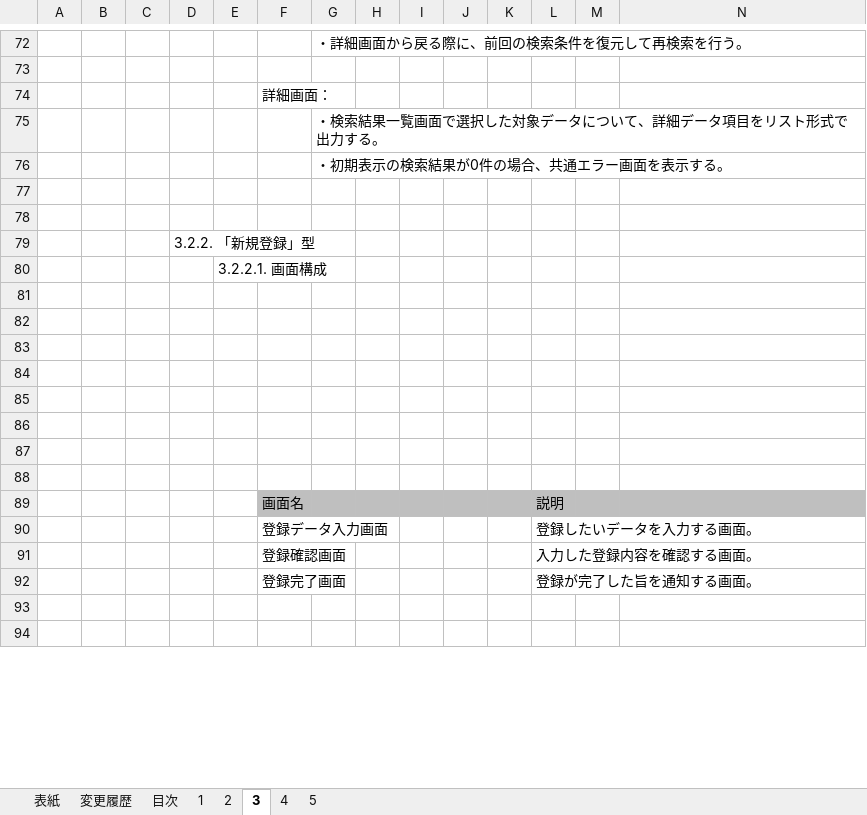
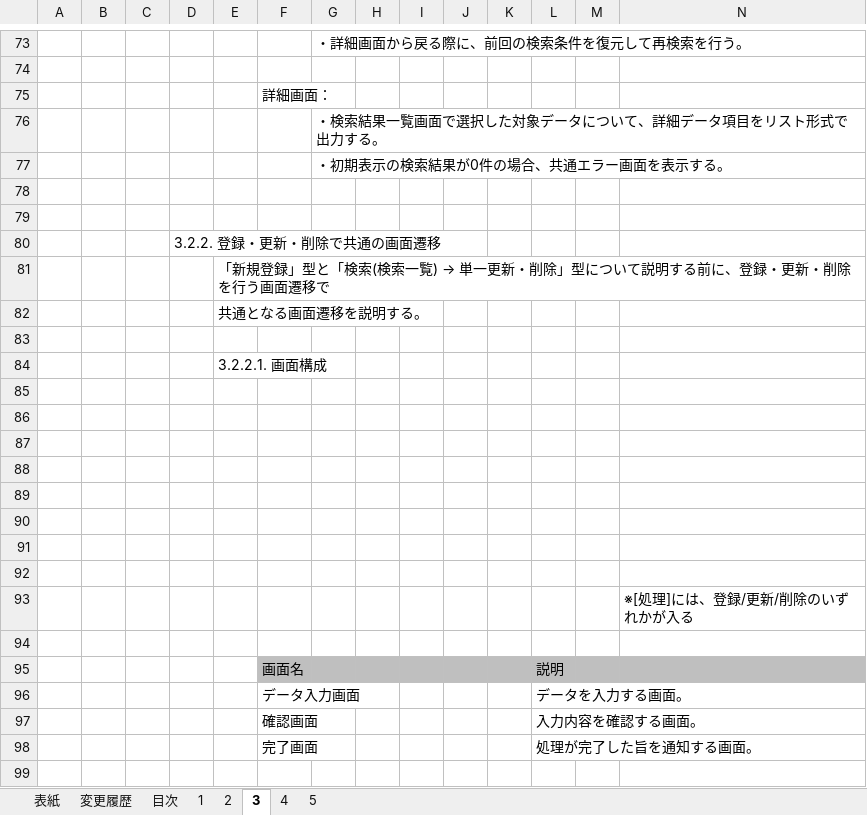
Before and after one commit to Fintan-contents/nablarch-system-development-guide, an Excel workbook: サンプルプロジェクト/設計書/A1_プロジェクト管理システム/020_方式設計/020_開発標準/010_設計標準/UI標準(画面).xlsx, sheet 3, drawn as a sheet; only a part is shown, gaps mark what is left out; the shorter side is filled out with more unchanged rows; values as stored, in another font and other column widths than the file's, no borders; charts and pictures not drawn; addresses are those after the commit; rows hold the shown columns only; the diff covers the shown part only; the diff names each change by its address in the sheet, - before the commit and + after, or states it on an @@ line.

Commit message:
登録・更新・削除に共通する画面遷移の説明を抽出

```diff
--- a/サンプルプロジェクト/設計書/A1_プロジェクト管理システム/020_方式設計/020_開発標準/010_設計標準/UI標準(画面).xlsx (sheet 3)
+++ b/サンプルプロジェクト/設計書/A1_プロジェクト管理システム/020_方式設計/020_開発標準/010_設計標準/UI標準(画面).xlsx (sheet 3)
-D80: 3.2.2. 「新規登録」型
+D80: 3.2.2. 登録・更新・削除で共通の画面遷移
+row 81:  |  |  |  | 「新規登録」型と「検索(検索一覧) → 単一更新・削除」型について説明する前に、登録・更新・削除を行う画面遷移で
+row 82:  |  |  |  | 共通となる画面遷移を説明する。
+row 83: (empty)
+row 85: (empty)
+row 86: (empty)
+row 87: (empty)
+row 88: (empty)
+row 89: (empty)
+row 90: (empty)
+row 91: (empty)
+row 92: (empty)
+row 93:  |  |  |  |  |  |  |  |  |  |  |  |  | ※[処理]には、登録/更新/削除のいずれかが入る
+row 94: (empty)
+row 95:  |  |  |  |  | 画面名 |  |  |  |  |  | 説明
+row 96:  |  |  |  |  | データ入力画面 |  |  |  |  |  | データを入力する画面。
+row 97:  |  |  |  |  | 確認画面 |  |  |  |  |  | 入力内容を確認する画面。
+row 98:  |  |  |  |  | 完了画面 |  |  |  |  |  | 処理が完了した旨を通知する画面。
+row 99: (empty)
```
Also changed, not shown: 18 added rows, 21 removed rows, 6 moved rows and 7 edited cells elsewhere in this sheet, charts or pictures.
